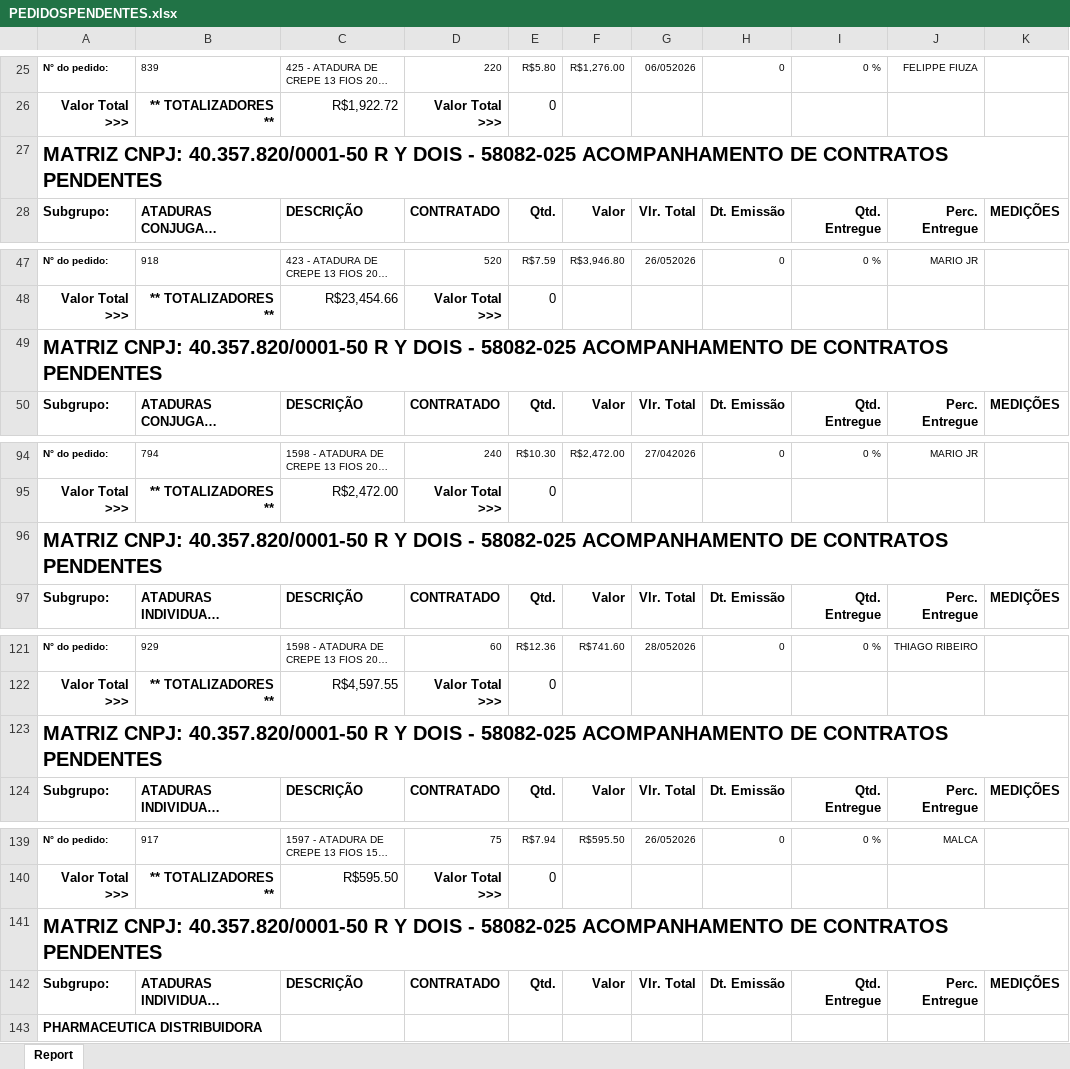
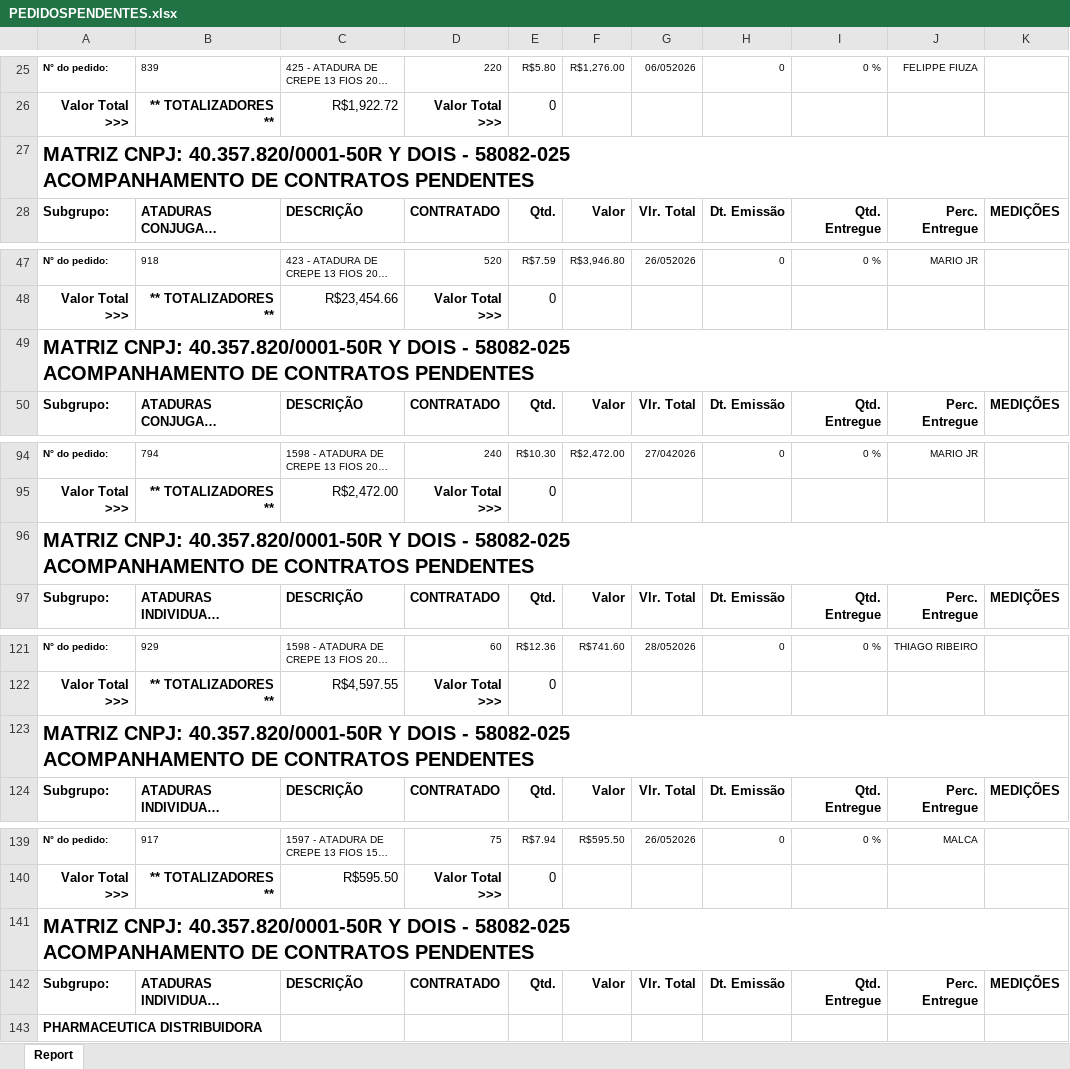
Before and after one commit to fabiosilvavendas-byte/CRM_Medtextil2.0, an Excel workbook: dados/PEDIDOSPENDENTES.xlsx, sheet Report, drawn as a sheet; only a part is shown, gaps mark what is left out; long unchanged cells end in …; values as stored, in another font and other column widths than the file's, no borders; the diff covers the shown part only; the diff names each change by its address in the sheet, - before the commit and + after, or states it on an @@ line.

```diff
--- a/dados/PEDIDOSPENDENTES.xlsx (sheet Report)
+++ b/dados/PEDIDOSPENDENTES.xlsx (sheet Report)
-A27: MATRIZ CNPJ: 40.357.820/0001-50 R Y DOIS…
+A27: MATRIZ CNPJ: 40.357.820/0001-50R Y DOIS…
-A49: MATRIZ CNPJ: 40.357.820/0001-50 R Y DOIS…
+A49: MATRIZ CNPJ: 40.357.820/0001-50R Y DOIS…
-A96: MATRIZ CNPJ: 40.357.820/0001-50 R Y DOIS…
+A96: MATRIZ CNPJ: 40.357.820/0001-50R Y DOIS…
-A123: MATRIZ CNPJ: 40.357.820/0001-50 R Y DOIS…
+A123: MATRIZ CNPJ: 40.357.820/0001-50R Y DOIS…
-A141: MATRIZ CNPJ: 40.357.820/0001-50 R Y DOIS…
+A141: MATRIZ CNPJ: 40.357.820/0001-50R Y DOIS…
```
Also changed, not shown: 5 added rows and 17 edited cells elsewhere in this sheet, dados/CONSULTA_VENDEDORES.xlsx, dados/Vendas por Produto - GERAL.xlsx.
